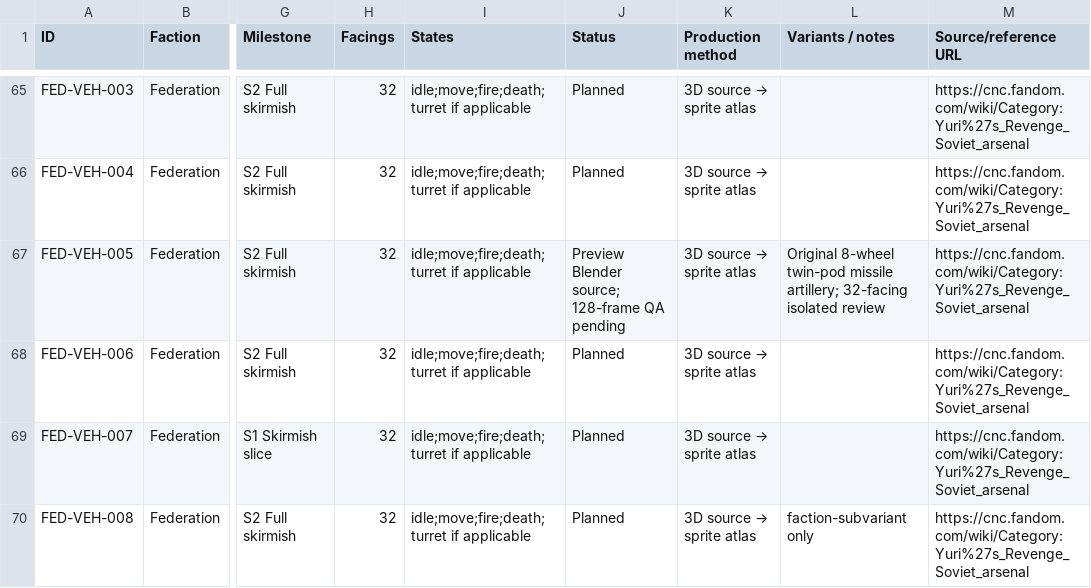
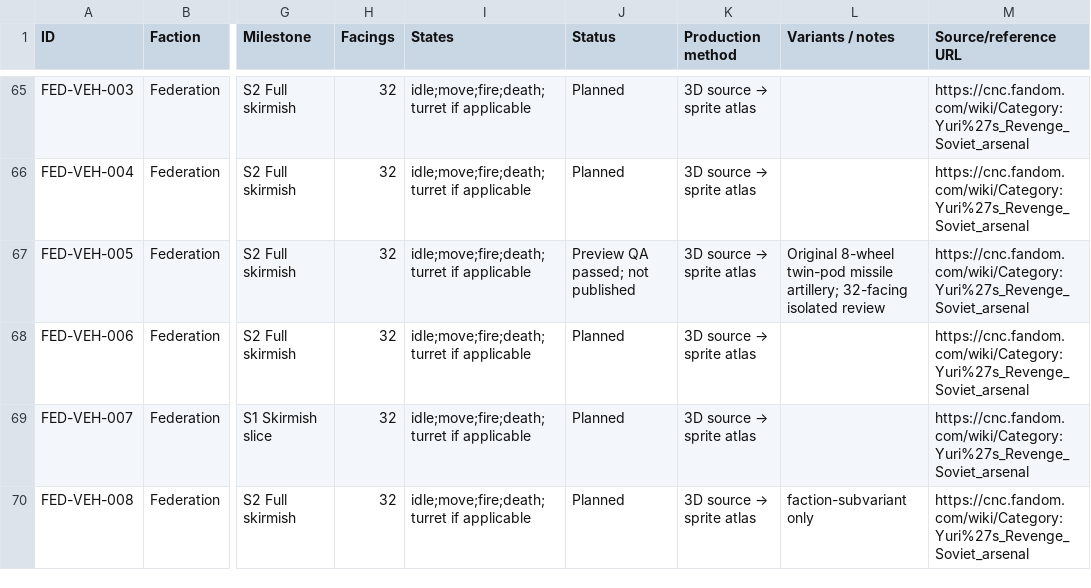
Before and after one commit to shukritobi/chrono-dominion, a CSV file: planning/AssetRegister.csv, drawn as a sheet; only a part is shown, gaps mark what is left out; the diff names each change by its address in the sheet, - before the commit and + after, or states it on an @@ line.

Commit message:
docs(assets): mark Hailstorm 128-frame Blender preview QA passed

```diff
--- a/planning/AssetRegister.csv
+++ b/planning/AssetRegister.csv
-J67 (Status): Preview Blender source; 128-frame QA pending
+J67 (Status): Preview QA passed; not published
```
